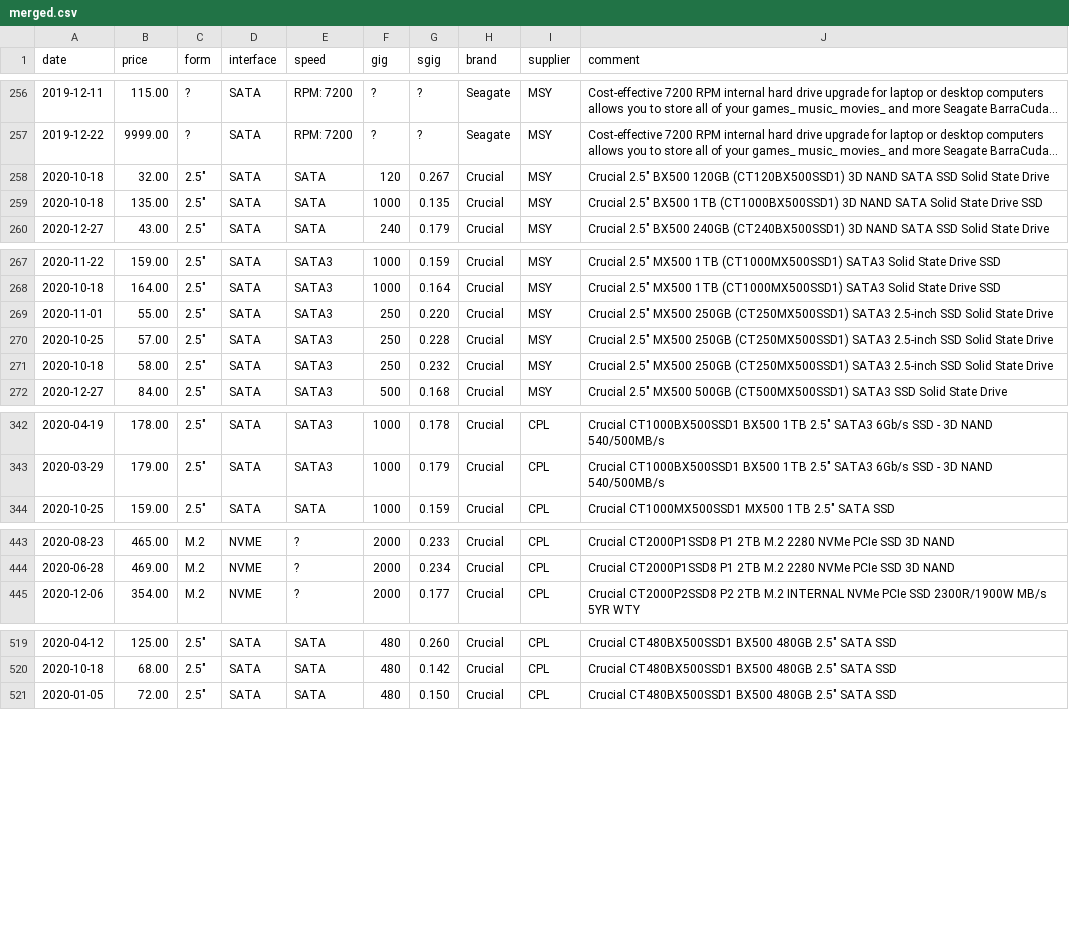
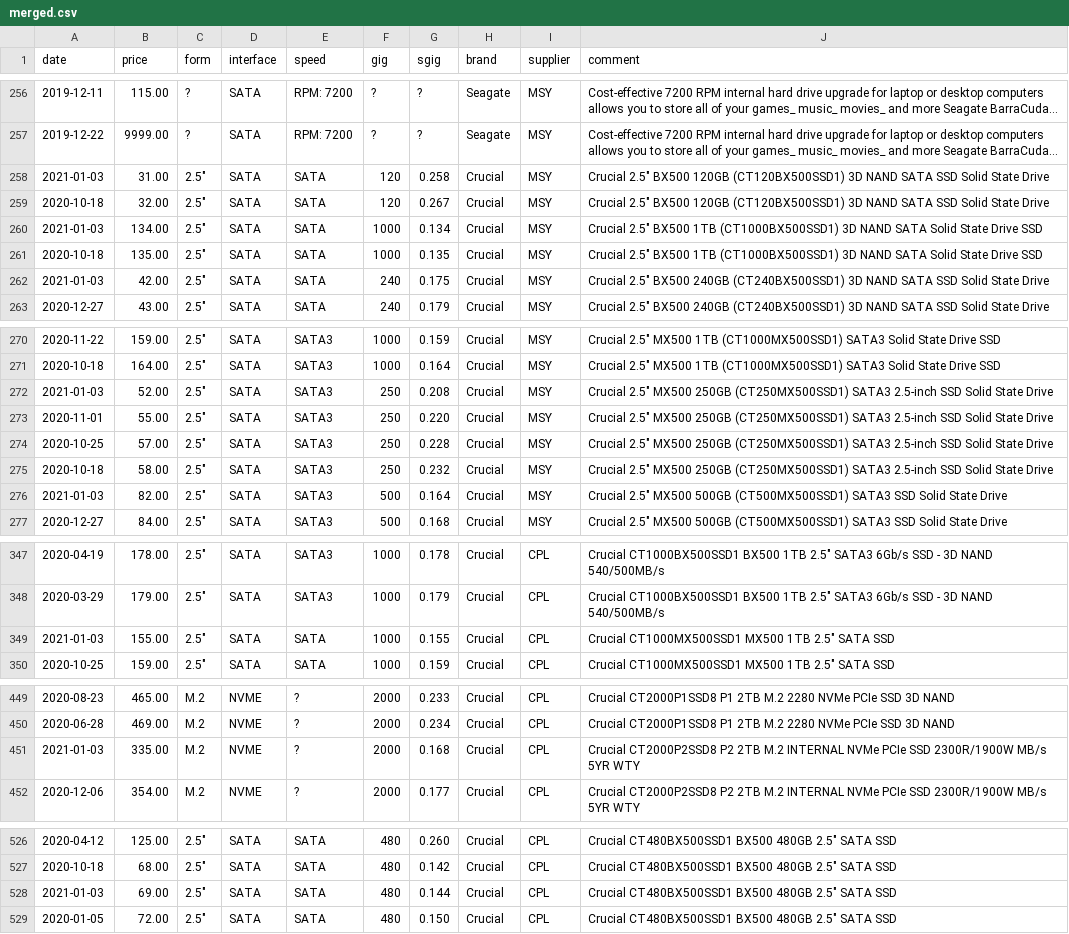
Before and after one commit to hamishcoleman/scrape-storage-prices, a CSV file: merged.csv, drawn as a sheet; only a part is shown, gaps mark what is left out; long unchanged cells end in …; the diff covers the shown part only; the diff names each change by its address in the sheet, - before the commit and + after, or states it on an @@ line.

```diff
--- a/merged.csv
+++ b/merged.csv
+row 258: 2021-01-03 | 31.00 | 2.5" | SATA | SATA | 120 | 0.258 | Crucial | MSY | Crucial 2.5" BX500 120GB (CT120BX500SSD1) 3D NAND SATA SSD Solid State Drive
+row 260: 2021-01-03 | 134.00 | 2.5" | SATA | SATA | 1000 | 0.134 | Crucial | MSY | Crucial 2.5" BX500 1TB (CT1000BX500SSD1) 3D NAND SATA Solid State Drive SSD
+row 262: 2021-01-03 | 42.00 | 2.5" | SATA | SATA | 240 | 0.175 | Crucial | MSY | Crucial 2.5" BX500 240GB (CT240BX500SSD1) 3D NAND SATA SSD Solid State Drive
+row 272: 2021-01-03 | 52.00 | 2.5" | SATA | SATA3 | 250 | 0.208 | Crucial | MSY | Crucial 2.5" MX500 250GB (CT250MX500SSD1) SATA3 2.5-inch SSD Solid State Drive
+row 276: 2021-01-03 | 82.00 | 2.5" | SATA | SATA3 | 500 | 0.164 | Crucial | MSY | Crucial 2.5" MX500 500GB (CT500MX500SSD1) SATA3 SSD Solid State Drive
+row 349: 2021-01-03 | 155.00 | 2.5" | SATA | SATA | 1000 | 0.155 | Crucial | CPL | Crucial CT1000MX500SSD1 MX500 1TB 2.5" SATA SSD
+row 451: 2021-01-03 | 335.00 | M.2 | NVME | ? | 2000 | 0.168 | Crucial | CPL | Crucial CT2000P2SSD8 P2 2TB M.2 INTERNAL NVMe PCIe SSD 2300R/1900W MB/s 5YR WTY
+row 528: 2021-01-03 | 69.00 | 2.5" | SATA | SATA | 480 | 0.144 | Crucial | CPL | Crucial CT480BX500SSD1 BX500 480GB 2.5" SATA SSD
```
Also changed, not shown: 11 added rows and 3 edited cells elsewhere in this file, extract-cplstorage.csv, extract-msyhdd.csv, 27 other files.
